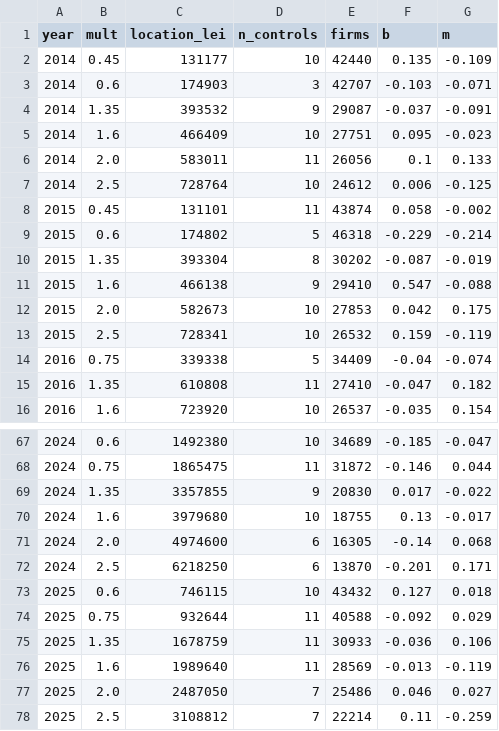
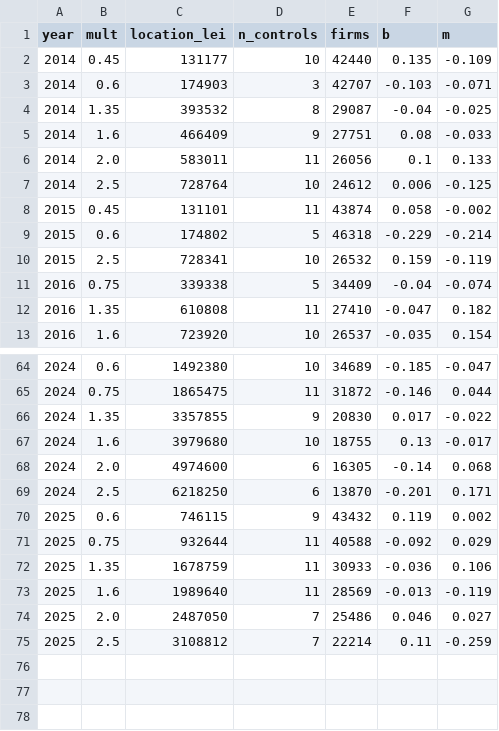
Before and after one commit to simdenis/romania-micro-enterprise-bunching, a CSV file: outputs/rev_placebo_locations.csv, drawn as a sheet; only a part is shown, gaps mark what is left out.

```diff
--- a/outputs/rev_placebo_locations.csv
+++ b/outputs/rev_placebo_locations.csv
@@ -3,4 +3,4 @@ year,mult,location_lei,n_controls,firms,b,m
 2014,0.6,174903,3,42707,-0.103,-0.071
-2014,1.35,393532,9,29087,-0.037,-0.091
-2014,1.6,466409,10,27751,0.095,-0.023
+2014,1.35,393532,8,29087,-0.04,-0.025
+2014,1.6,466409,9,27751,0.08,-0.033
 2014,2.0,583011,11,26056,0.1,0.133
@@ -9,5 +9,2 @@ year,mult,location_lei,n_controls,firms,b,m
 2015,0.6,174802,5,46318,-0.229,-0.214
-2015,1.35,393304,8,30202,-0.087,-0.019
-2015,1.6,466138,9,29410,0.547,-0.088
-2015,2.0,582673,10,27853,0.042,0.175
 2015,2.5,728341,10,26532,0.159,-0.119
@@ -72,3 +69,3 @@ year,mult,location_lei,n_controls,firms,b,m
 2024,2.5,6218250,6,13870,-0.201,0.171
-2025,0.6,746115,10,43432,0.127,0.018
+2025,0.6,746115,9,43432,0.119,0.002
 2025,0.75,932644,11,40588,-0.092,0.029
```
Also changed, not shown: outputs/diff_in_bunching.csv, outputs/rev2_quantities.csv, 41 other files.
